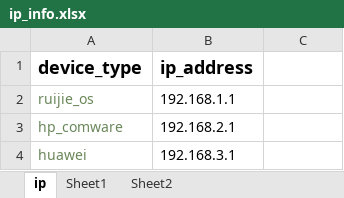
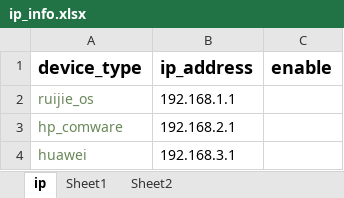
Before and after one commit to hefeig/it-net-tool, an Excel workbook: textfsm_cmdb/ip_info.xlsx, sheet ip, drawn as a sheet; values as stored, in another font and other column widths than the file's, no borders; conditional formats not drawn; the diff names each change by its address in the sheet, - before the commit and + after, or states it on an @@ line.

```diff
--- a/textfsm_cmdb/ip_info.xlsx (sheet ip)
+++ b/textfsm_cmdb/ip_info.xlsx (sheet ip)
-C1: (empty)
+C1: enable
```
Also changed, not shown: 3 other files.
